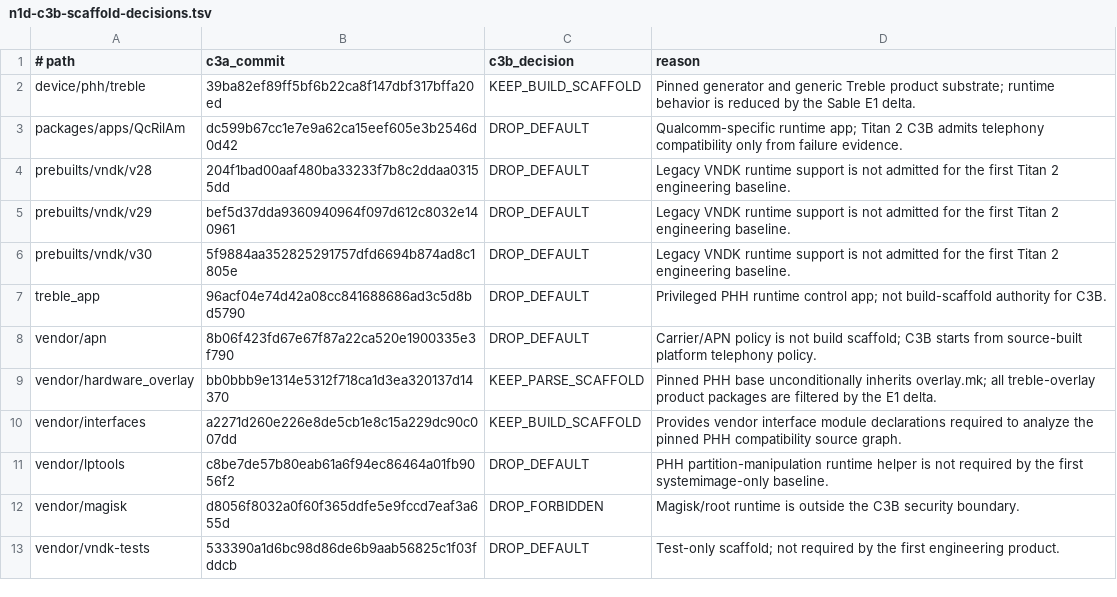
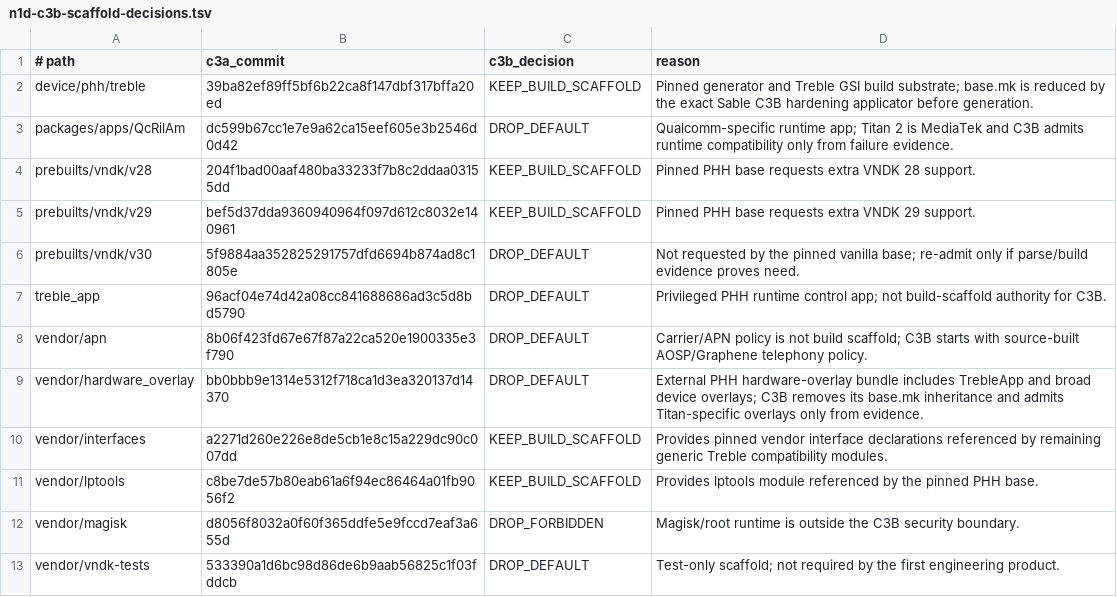
Before and after one commit to aimindseye/sableos, a TSV file: build/titan2/n1d-c3b-scaffold-decisions.tsv, drawn as a sheet.

Commit message:
titan2: refine C3B E1 n1d-c3b-scaffold-decisions.tsv

```diff
--- a/build/titan2/n1d-c3b-scaffold-decisions.tsv
+++ b/build/titan2/n1d-c3b-scaffold-decisions.tsv
@@ -1,12 +1,12 @@
 # path	c3a_commit	c3b_decision	reason
-device/phh/treble	39ba82ef89ff5bf6b22ca8f147dbf317bffa20ed	KEEP_BUILD_SCAFFOLD	Pinned generator and generic Treble product substrate; runtime behavior is reduced by the Sable E1 delta.
-packages/apps/QcRilAm	dc599b67cc1e7e9a62ca15eef605e3b2546d0d42	DROP_DEFAULT	Qualcomm-specific runtime app; Titan 2 C3B admits telephony compatibility only from failure evidence.
-prebuilts/vndk/v28	204f1bad00aaf480ba33233f7b8c2ddaa03155dd	DROP_DEFAULT	Legacy VNDK runtime support is not admitted for the first Titan 2 engineering baseline.
-prebuilts/vndk/v29	bef5d37dda9360940964f097d612c8032e140961	DROP_DEFAULT	Legacy VNDK runtime support is not admitted for the first Titan 2 engineering baseline.
-prebuilts/vndk/v30	5f9884aa352825291757dfd6694b874ad8c1805e	DROP_DEFAULT	Legacy VNDK runtime support is not admitted for the first Titan 2 engineering baseline.
+device/phh/treble	39ba82ef89ff5bf6b22ca8f147dbf317bffa20ed	KEEP_BUILD_SCAFFOLD	Pinned generator and Treble GSI build substrate; base.mk is reduced by the exact Sable C3B hardening applicator before generation.
+packages/apps/QcRilAm	dc599b67cc1e7e9a62ca15eef605e3b2546d0d42	DROP_DEFAULT	Qualcomm-specific runtime app; Titan 2 is MediaTek and C3B admits runtime compatibility only from failure evidence.
+prebuilts/vndk/v28	204f1bad00aaf480ba33233f7b8c2ddaa03155dd	KEEP_BUILD_SCAFFOLD	Pinned PHH base requests extra VNDK 28 support.
+prebuilts/vndk/v29	bef5d37dda9360940964f097d612c8032e140961	KEEP_BUILD_SCAFFOLD	Pinned PHH base requests extra VNDK 29 support.
+prebuilts/vndk/v30	5f9884aa352825291757dfd6694b874ad8c1805e	DROP_DEFAULT	Not requested by the pinned vanilla base; re-admit only if parse/build evidence proves need.
 treble_app	96acf04e74d42a08cc841688686ad3c5d8bd5790	DROP_DEFAULT	Privileged PHH runtime control app; not build-scaffold authority for C3B.
-vendor/apn	8b06f423fd67e67f87a22ca520e1900335e3f790	DROP_DEFAULT	Carrier/APN policy is not build scaffold; C3B starts from source-built platform telephony policy.
-vendor/hardware_overlay	bb0bbb9e1314e5312f718ca1d3ea320137d14370	KEEP_PARSE_SCAFFOLD	Pinned PHH base unconditionally inherits overlay.mk; all treble-overlay product packages are filtered by the E1 delta.
-vendor/interfaces	a2271d260e226e8de5cb1e8c15a229dc90c007dd	KEEP_BUILD_SCAFFOLD	Provides vendor interface module declarations required to analyze the pinned PHH compatibility source graph.
-vendor/lptools	c8be7de57b80eab61a6f94ec86464a01fb9056f2	DROP_DEFAULT	PHH partition-manipulation runtime helper is not required by the first systemimage-only baseline.
+vendor/apn	8b06f423fd67e67f87a22ca520e1900335e3f790	DROP_DEFAULT	Carrier/APN policy is not build scaffold; C3B starts with source-built AOSP/Graphene telephony policy.
+vendor/hardware_overlay	bb0bbb9e1314e5312f718ca1d3ea320137d14370	DROP_DEFAULT	External PHH hardware-overlay bundle includes TrebleApp and broad device overlays; C3B removes its base.mk inheritance and admits Titan-specific overlays only from evidence.
+vendor/interfaces	a2271d260e226e8de5cb1e8c15a229dc90c007dd	KEEP_BUILD_SCAFFOLD	Provides pinned vendor interface declarations referenced by remaining generic Treble compatibility modules.
+vendor/lptools	c8be7de57b80eab61a6f94ec86464a01fb9056f2	KEEP_BUILD_SCAFFOLD	Provides lptools module referenced by the pinned PHH base.
 vendor/magisk	d8056f8032a0f60f365ddfe5e9fccd7eaf3a655d	DROP_FORBIDDEN	Magisk/root runtime is outside the C3B security boundary.
```
